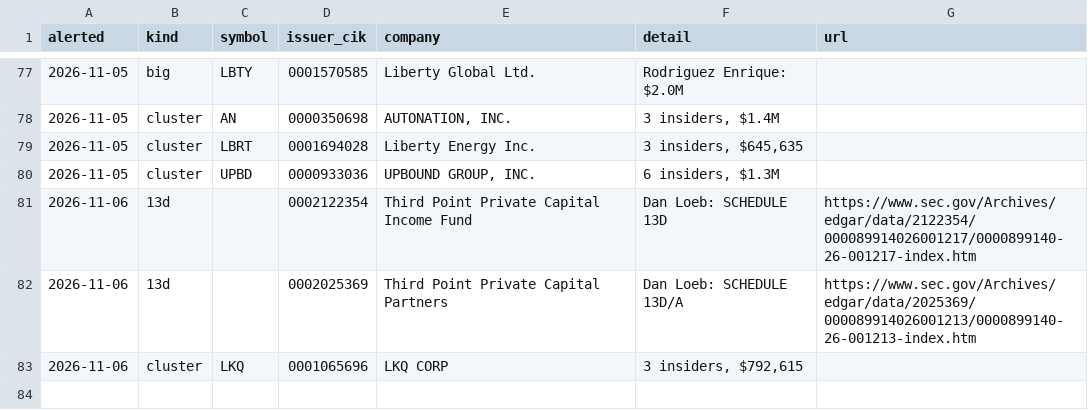
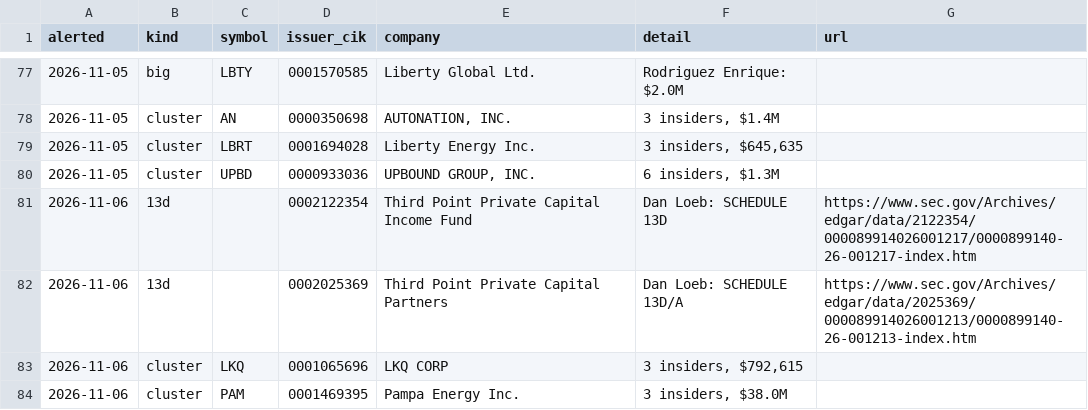
Before and after one commit to jwill736/market-tracker, a CSV file: alert_log.csv, drawn as a sheet; only a part is shown, gaps mark what is left out; the diff names each change by its address in the sheet, - before the commit and + after, or states it on an @@ line.

```diff
--- a/alert_log.csv
+++ b/alert_log.csv
+row 84: 2026-11-06 | cluster | PAM | 0001469395 | Pampa Energy Inc. | 3 insiders, $38.0M
```
Also changed, not shown: alerted.csv, insider_buys.csv, 1 other file.
